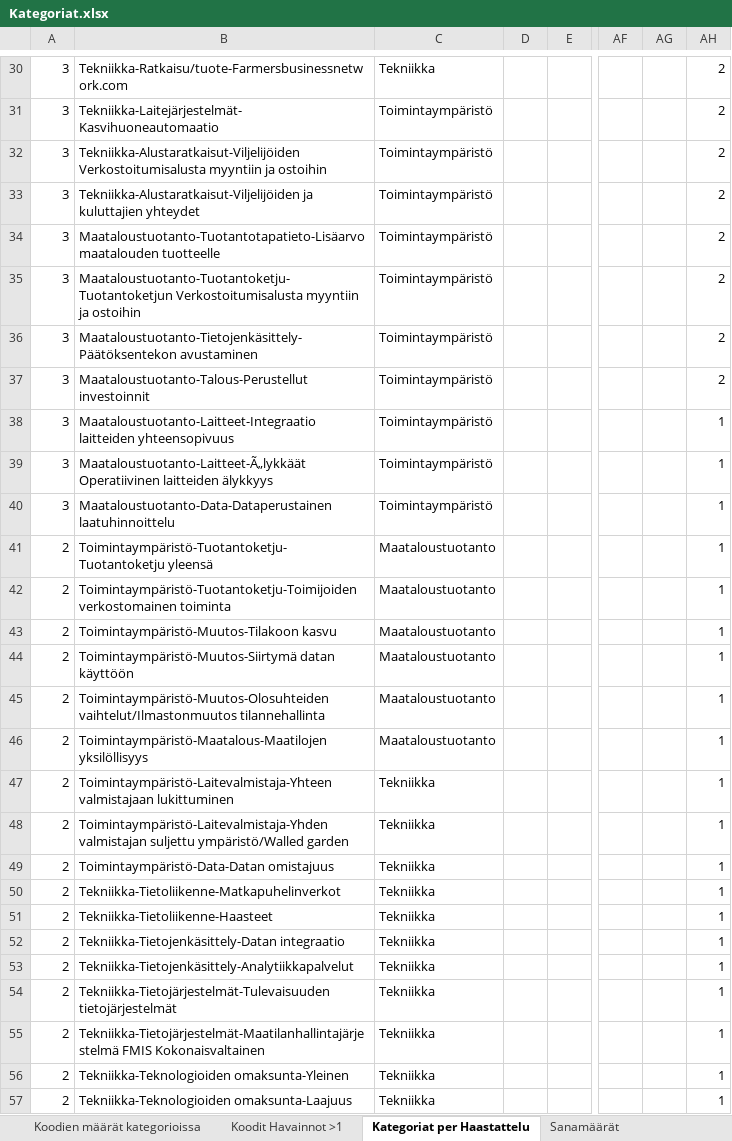
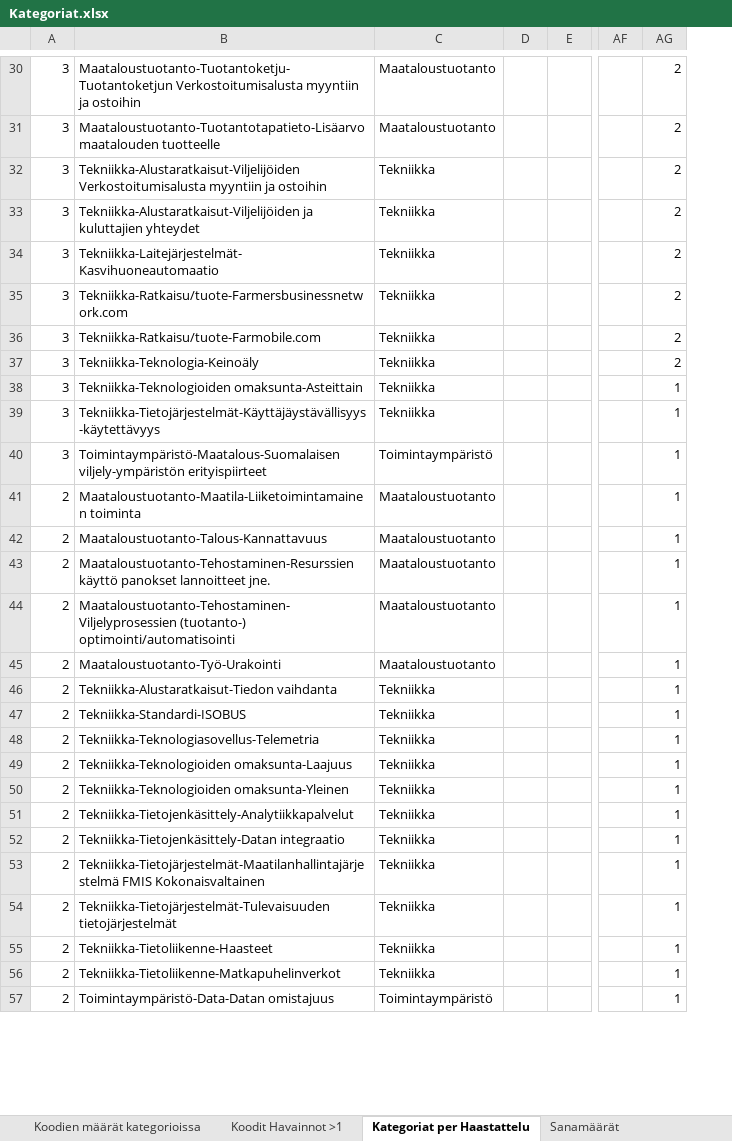
Before and after one commit to tpolvinen/Agri, an Excel workbook: Other_Notes/Kategoriat.xlsx, sheet Kategoriat per Haastattelu, drawn as a sheet; only a part is shown, gaps mark what is left out; values as stored, in another font and other column widths than the file's, no borders; charts and pictures and conditional formats not drawn; removed rows and columns are numbered as before the commit, all else as after; the diff covers the shown part only; the diff names each change by its address in the sheet, - before the commit and + after, or states it on an @@ line.

```diff
--- a/Other_Notes/Kategoriat.xlsx (sheet Kategoriat per Haastattelu)
+++ b/Other_Notes/Kategoriat.xlsx (sheet Kategoriat per Haastattelu)
-column AG, empty
-B30: Tekniikka-Ratkaisu/tuote-Farmersbusinessnetwork.com
+B30: Maataloustuotanto-Tuotantoketju-Tuotantoketjun Verkostoitumisalusta myyntiin ja ostoihin
-C30: Tekniikka
+C30: Maataloustuotanto
-B31: Tekniikka-Laitejärjestelmät-Kasvihuoneautomaatio
+B31: Maataloustuotanto-Tuotantotapatieto-Lisäarvo maatalouden tuotteelle
-C31: Toimintaympäristö
+C31: Maataloustuotanto
-C32:C39: Toimintaympäristö
+C32:C39: Tekniikka
-B34: Maataloustuotanto-Tuotantotapatieto-Lisäarvo maatalouden tuotteelle
+B34: Tekniikka-Laitejärjestelmät-Kasvihuoneautomaatio
-B35: Maataloustuotanto-Tuotantoketju-Tuotantoketjun Verkostoitumisalusta myyntiin ja ostoihin
+B35: Tekniikka-Ratkaisu/tuote-Farmersbusinessnetwork.com
-B36: Maataloustuotanto-Tietojenkäsittely-Päätöksentekon avustaminen
+B36: Tekniikka-Ratkaisu/tuote-Farmobile.com
-B37: Maataloustuotanto-Talous-Perustellut investoinnit
+B37: Tekniikka-Teknologia-Keinoäly
-B38: Maataloustuotanto-Laitteet-Integraatio laitteiden yhteensopivuus
+B38: Tekniikka-Teknologioiden omaksunta-Asteittain
-B39: Maataloustuotanto-Laitteet-Ã„lykkäät Operatiivinen laitteiden älykkyys
+B39: Tekniikka-Tietojärjestelmät-Käyttäjäystävällisyys-käytettävyys
-B40: Maataloustuotanto-Data-Dataperustainen laatuhinnoittelu
+B40: Toimintaympäristö-Maatalous-Suomalaisen viljely-ympäristön erityispiirteet
-B41: Toimintaympäristö-Tuotantoketju-Tuotantoketju yleensä
+B41: Maataloustuotanto-Maatila-Liiketoimintamainen toiminta
-B42: Toimintaympäristö-Tuotantoketju-Toimijoiden verkostomainen toiminta
+B42: Maataloustuotanto-Talous-Kannattavuus
-B43: Toimintaympäristö-Muutos-Tilakoon kasvu
+B43: Maataloustuotanto-Tehostaminen-Resurssien käyttö panokset lannoitteet jne.
-B44: Toimintaympäristö-Muutos-Siirtymä datan käyttöön
+B44: Maataloustuotanto-Tehostaminen-Viljelyprosessien (tuotanto-) optimointi/automatisointi
-B45: Toimintaympäristö-Muutos-Olosuhteiden vaihtelut/Ilmastonmuutos tilannehallinta
+B45: Maataloustuotanto-Työ-Urakointi
-B46: Toimintaympäristö-Maatalous-Maatilojen yksilöllisyys
+B46: Tekniikka-Alustaratkaisut-Tiedon vaihdanta
-C46: Maataloustuotanto
+C46: Tekniikka
-B47: Toimintaympäristö-Laitevalmistaja-Yhteen valmistajaan lukittuminen
+B47: Tekniikka-Standardi-ISOBUS
-B48: Toimintaympäristö-Laitevalmistaja-Yhden valmistajan suljettu ympäristö/Walled garden
+B48: Tekniikka-Teknologiasovellus-Telemetria
-B49: Toimintaympäristö-Data-Datan omistajuus
+B49: Tekniikka-Teknologioiden omaksunta-Laajuus
-B50: Tekniikka-Tietoliikenne-Matkapuhelinverkot
+B50: Tekniikka-Teknologioiden omaksunta-Yleinen
-B51: Tekniikka-Tietoliikenne-Haasteet
+B51: Tekniikka-Tietojenkäsittely-Analytiikkapalvelut
-B53: Tekniikka-Tietojenkäsittely-Analytiikkapalvelut
+B53: Tekniikka-Tietojärjestelmät-Maatilanhallintajärjestelmä FMIS Kokonaisvaltainen
-B55: Tekniikka-Tietojärjestelmät-Maatilanhallintajärjestelmä FMIS Kokonaisvaltainen
+B55: Tekniikka-Tietoliikenne-Haasteet
-B56: Tekniikka-Teknologioiden omaksunta-Yleinen
+B56: Tekniikka-Tietoliikenne-Matkapuhelinverkot
-B57: Tekniikka-Teknologioiden omaksunta-Laajuus
+B57: Toimintaympäristö-Data-Datan omistajuus
-C57: Tekniikka
+C57: Toimintaympäristö
```
Also changed, not shown: 9 added rows, 9 removed rows, 1 moved row and 87 edited cells elsewhere in this sheet, formulas that keep their value, charts or pictures, 1 other file.
